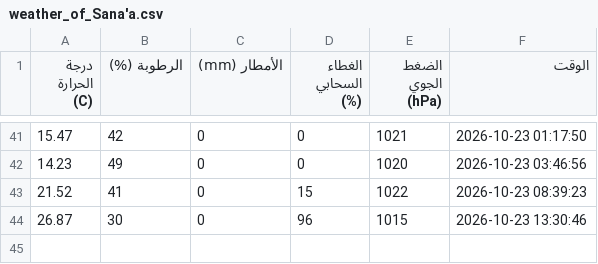
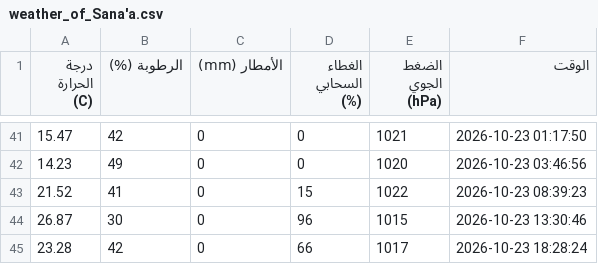
Before and after one commit to jalal77207-create/weather-, a CSV file: weather_of_Sana'a.csv, drawn as a sheet; only a part is shown, gaps mark what is left out.

```diff
--- a/weather_of_Sana'a.csv
+++ b/weather_of_Sana'a.csv
@@ -44 +44,2 @@
 26.87,30,0,96,1015,2026-10-23 13:30:46
+23.28,42,0,66,1017,2026-10-23 18:28:24
```
